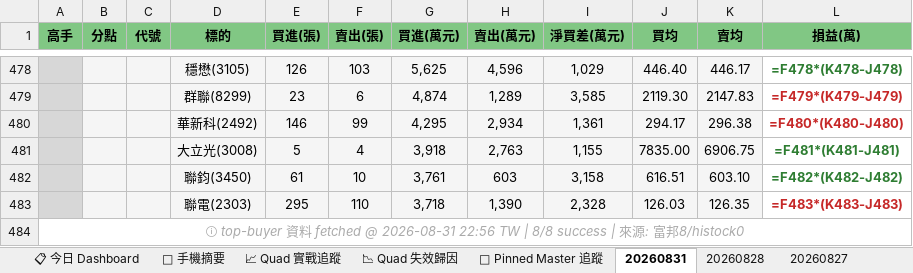
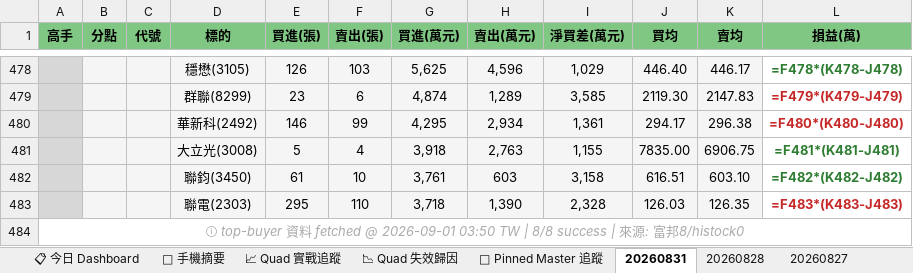
Before and after one commit to DRwillychiu/CHIP_RADAR_TW, an Excel workbook: data/reports/chip_radar_2026-08.xlsx, sheet 20260831, drawn as a sheet; only a part is shown, gaps mark what is left out; values as stored, in another font and other column widths than the file's, no borders; formulas without a stored value are shown as written; the diff names each change by its address in the sheet, - before the commit and + after, or states it on an @@ line.

```diff
--- a/data/reports/chip_radar_2026-08.xlsx (sheet 20260831)
+++ b/data/reports/chip_radar_2026-08.xlsx (sheet 20260831)
-A484 (高手): …fetched @ 2026-08-31 22:56 TW |…
+A484 (高手): …fetched @ 2026-09-01 03:50 TW |…
```
Also changed, not shown: sheet 📋 今日 Dashboard, data/reports/latest.xlsx, 29 other files.
